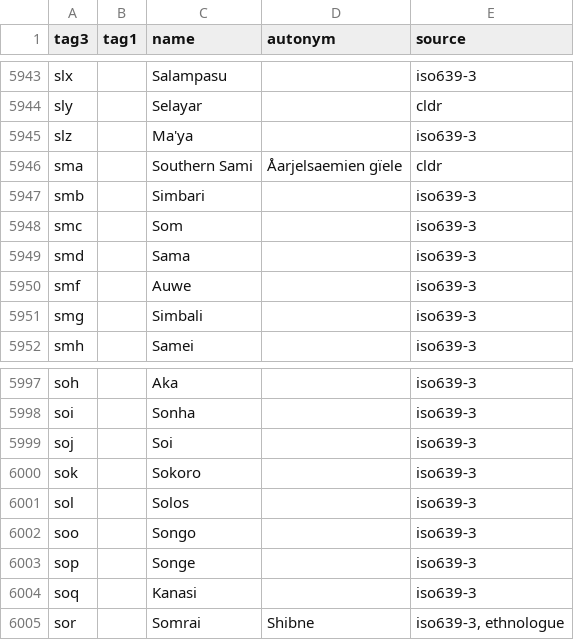
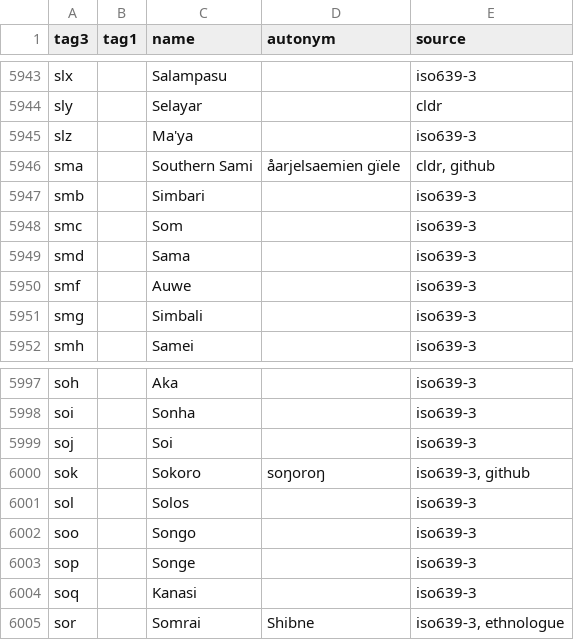
Before and after one commit to BloomBooks/bloom-player, a TSV file: src/iso639-autonyms.tsv, drawn as a sheet; only a part is shown, gaps mark what is left out; the diff names each change by its address in the sheet, - before the commit and + after, or states it on an @@ line.

Commit message:
Update iso639-autonyms.tsv to latest from github.com/bbqsrc/iso639-autonyms

```diff
--- a/src/iso639-autonyms.tsv
+++ b/src/iso639-autonyms.tsv
-D5946 (autonym): Åarjelsaemien gïele
+D5946 (autonym): åarjelsaemien gïele
-E5946 (source): cldr
+E5946 (source): cldr, github
-D6000 (autonym): (empty)
+D6000 (autonym): soŋoroŋ
-E6000 (source): iso639-3
+E6000 (source): iso639-3, github
```
